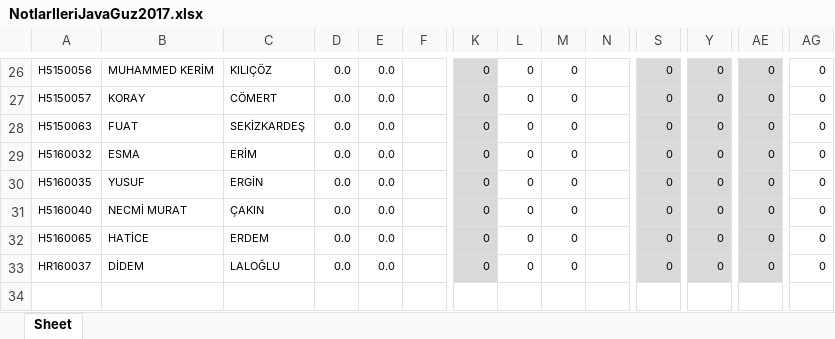
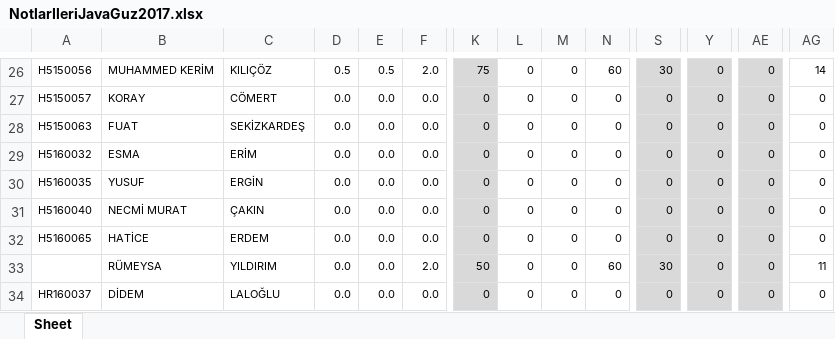
Before and after one commit to ozkansari/MyCourses, an Excel workbook: AdvancedJava_2017Autumn/_docs/NotlarIleriJavaGuz2017.xlsx, sheet Sheet, drawn as a sheet; only a part is shown, gaps mark what is left out; values as stored, in another font and other column widths than the file's, no borders; conditional formats not drawn; addresses are those after the commit; rows hold the shown columns only; the diff covers the shown part only; the diff names each change by its address in the sheet, - before the commit and + after, or states it on an @@ line.

```diff
--- a/AdvancedJava_2017Autumn/_docs/NotlarIleriJavaGuz2017.xlsx (sheet Sheet)
+++ b/AdvancedJava_2017Autumn/_docs/NotlarIleriJavaGuz2017.xlsx (sheet Sheet)
-D26: 0.0
+D26: 0.5
-E26: 0.0
+E26: 0.5
-F26: (empty)
+F26: 2.0
-K26: 0
+K26: 75
-N26: (empty)
+N26: 60
-S26: 0
+S26: 30
-AG26: 0
+AG26: 14
-F27:F32: (empty)
+F27:F32: 0.0
-N27:N32: (empty)
+N27:N32: 0
+row 33:  | RÜMEYSA | YILDIRIM | 0.0 | 0.0 | 2.0 | 50 | 0 | 0 | 60 | 30 | 0 | 0 | 11
-F34: (empty)
+F34: 0.0
-N34: (empty)
+N34: 0
```
Also changed, not shown: 82 edited cells elsewhere in this sheet, formulas that keep their value, 11 other files.
